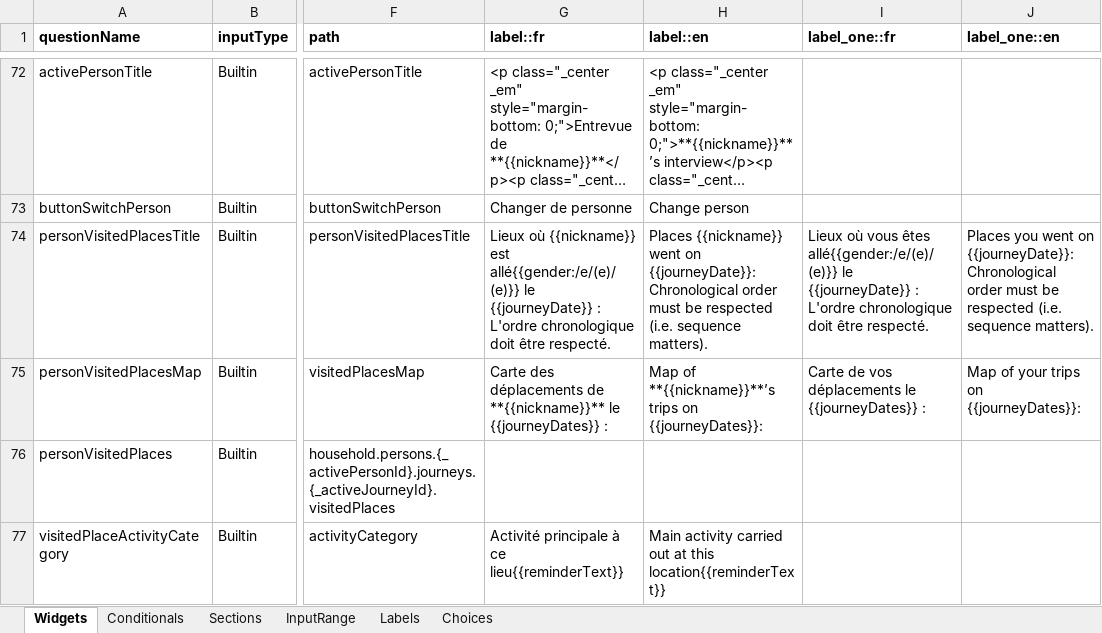
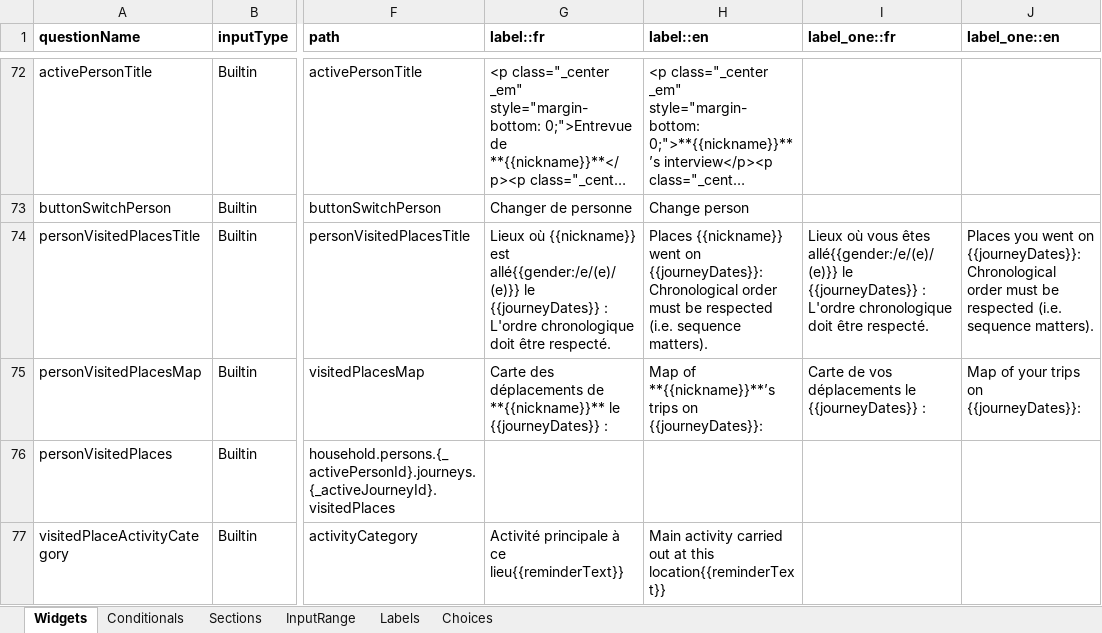
Before and after one commit to chairemobilite/od_mtl, an Excel workbook: survey/references/OD_mtl_2026.xlsx, sheet Widgets, drawn as a sheet; only a part is shown, gaps mark what is left out; long unchanged cells end in …; values as stored, in another font and other column widths than the file's, no borders; charts and pictures and conditional formats not drawn; ↵ is a line break in a cell; the diff names each change by its address in the sheet, - before the commit and + after, or states it on an @@ line.

Commit message:
visitedPlaces: fix étiquette de libellé `journeyDate`
fixes #205

Avec la mise à jour d'Évolution, le placeholder est maintenant
`journeyDates` pour les question builtin concernant une journey. L'excel
a donc été mis à jour en conséquence.

```diff
--- a/survey/references/OD_mtl_2026.xlsx (sheet Widgets)
+++ b/survey/references/OD_mtl_2026.xlsx (sheet Widgets)
-G74 (label::fr): …allé{{gender:/e/(e)/(e)}} le {{journeyDate}} : ↵ L'ordre…
+G74 (label::fr): …allé{{gender:/e/(e)/(e)}} le {{journeyDates}} : ↵ L'ordre…
-H74 (label::en): …went on {{journeyDate}}: ↵ Chronological order…
+H74 (label::en): …went on {{journeyDates}}: ↵ Chronological order…
-I74 (label_one::fr): …allé{{gender:/e/(e)/(e)}} le {{journeyDate}} : ↵ L'ordre…
+I74 (label_one::fr): …allé{{gender:/e/(e)/(e)}} le {{journeyDates}} : ↵ L'ordre…
-J74 (label_one::en): …went on {{journeyDate}}: ↵ Chronological order…
+J74 (label_one::en): …went on {{journeyDates}}: ↵ Chronological order…
```
Also changed, not shown: 7 other files.
